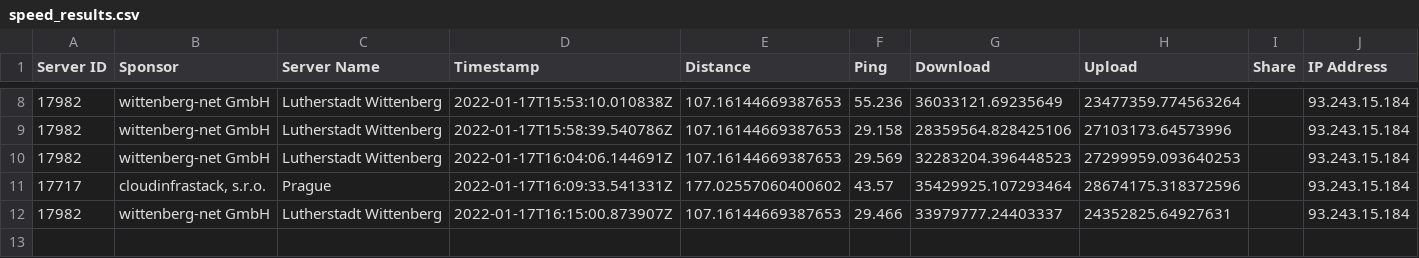
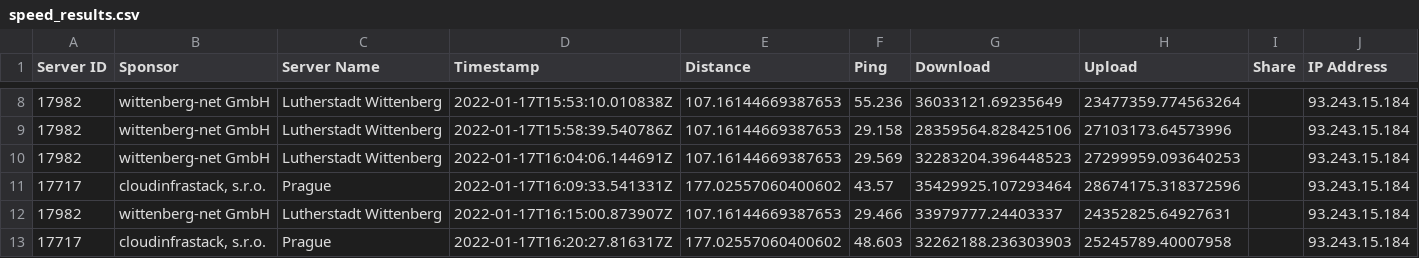
Before and after one commit to FeKoerner/20200323_135631.hdf, a CSV file: speed_results.csv, drawn as a sheet; only a part is shown, gaps mark what is left out; the diff names each change by its address in the sheet, - before the commit and + after, or states it on an @@ line.

Commit message:
speedtest result upload

```diff
--- a/speed_results.csv
+++ b/speed_results.csv
+row 13: 17717 | cloudinfrastack, s.r.o. | Prague | 2022-01-17T16:20:27.816317Z | 177.02557060400602 | 48.603 | 32262188.236303903 | 25245789.40007958 |  | 93.243.15.184
```
